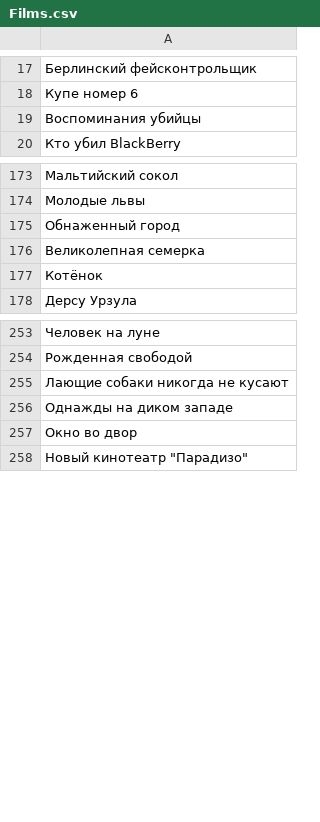
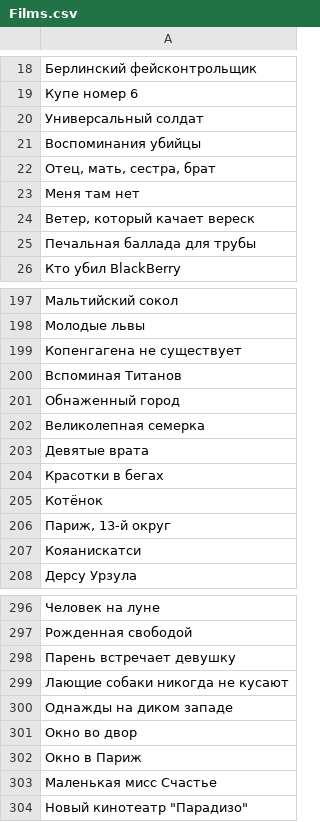
Before and after one commit to poggoda/cinema_false, a CSV file: Films.csv, drawn as a sheet; only a part is shown, gaps mark what is left out; the diff covers the shown part only.

```diff
--- a/Films.csv
+++ b/Films.csv
@@ -18,3 +19,8 @@
 "Купе номер 6"
+"Универсальный солдат"
 "Воспоминания убийцы"
+"Отец, мать, сестра, брат"
+"Меня там нет"
+"Ветер, который качает вереск"
+"Печальная баллада для трубы"
 "Кто убил BlackBerry"
@@ -174,5 +198,11 @@
 "Молодые львы"
+"Копенгагена не существует"
+"Вспоминая Титанов"
 "Обнаженный город"
 "Великолепная семерка"
+"Девятые врата"
+"Красотки в бегах"
 "Котёнок"
+"Париж, 13-й округ"
+"Кояанискатси"
 "Дерсу Урзула"
@@ -254,2 +297,3 @@
 "Рожденная свободой"
+"Парень встречает девушку"
 "Лающие собаки никогда не кусают"
@@ -257,2 +301,4 @@
 "Окно во двор"
+"Окно в Париж"
+"Маленькая мисс Счастье"
 "Новый кинотеатр ""Парадизо"""
```
Also changed, not shown: 81 added rows and 3 edited cells elsewhere in this file, Books.csv, 2 other files.
